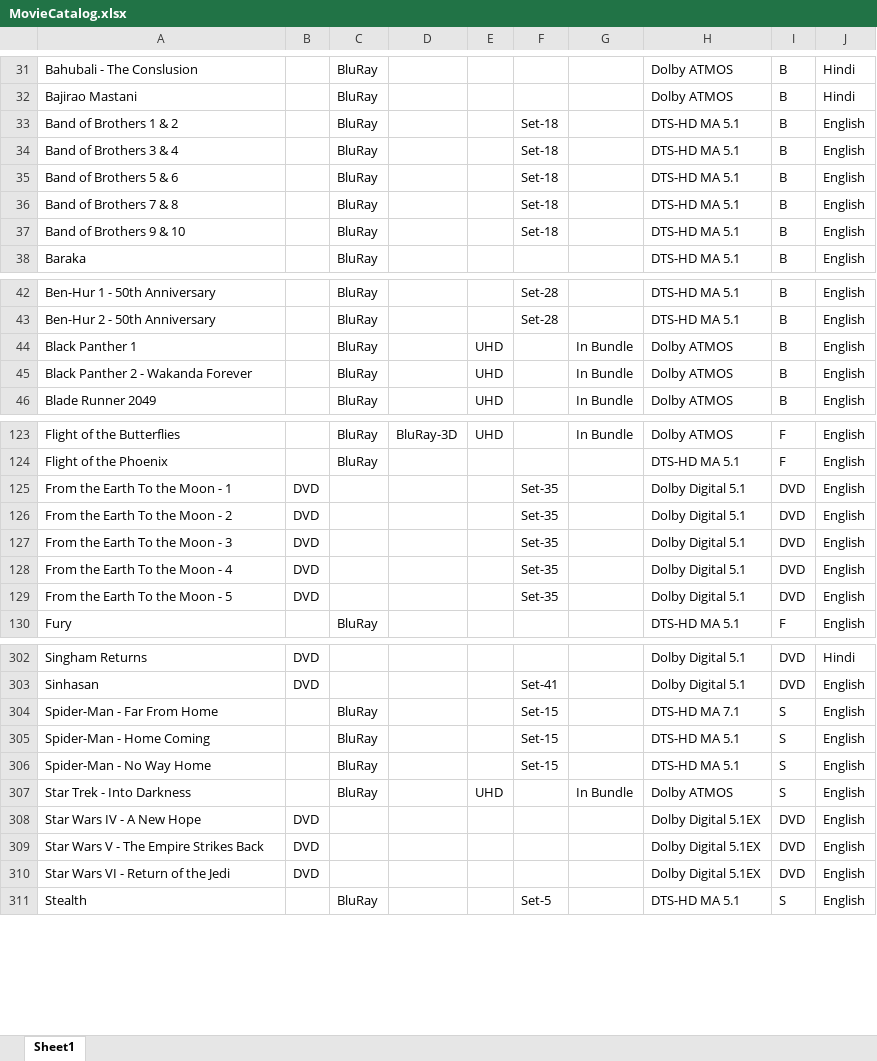
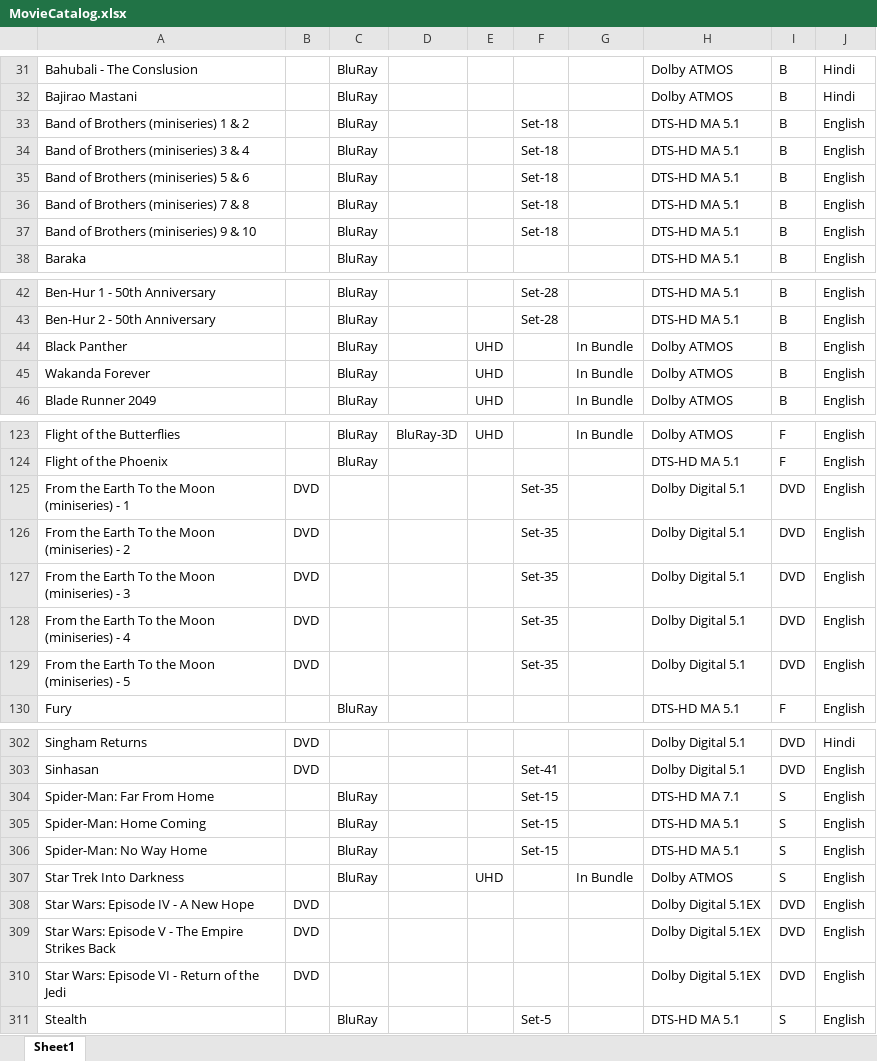
Before and after one commit to aaranddeeman/Movie-Catalog, an Excel workbook: MovieCatalog.xlsx, sheet Sheet1, drawn as a sheet; only a part is shown, gaps mark what is left out; values as stored, in another font and other column widths than the file's, no borders; the diff covers the shown part only; the diff names each change by its address in the sheet, - before the commit and + after, or states it on an @@ line.

Commit message:
Add files via upload

```diff
--- a/MovieCatalog.xlsx (sheet Sheet1)
+++ b/MovieCatalog.xlsx (sheet Sheet1)
-A33: Band of Brothers 1 & 2
+A33: Band of Brothers (miniseries) 1 & 2
-A34: Band of Brothers 3 & 4
+A34: Band of Brothers (miniseries) 3 & 4
-A35: Band of Brothers 5 & 6
+A35: Band of Brothers (miniseries) 5 & 6
-A36: Band of Brothers 7 & 8
+A36: Band of Brothers (miniseries) 7 & 8
-A37: Band of Brothers 9 & 10
+A37: Band of Brothers (miniseries) 9 & 10
-A44: Black Panther 1
+A44: Black Panther
-A45: Black Panther 2 - Wakanda Forever
+A45: Wakanda Forever
-A125: From the Earth To the Moon - 1
+A125: From the Earth To the Moon (miniseries) - 1
-A126: From the Earth To the Moon - 2
+A126: From the Earth To the Moon (miniseries) - 2
-A127: From the Earth To the Moon - 3
+A127: From the Earth To the Moon (miniseries) - 3
-A128: From the Earth To the Moon - 4
+A128: From the Earth To the Moon (miniseries) - 4
-A129: From the Earth To the Moon - 5
+A129: From the Earth To the Moon (miniseries) - 5
-A304: Spider-Man - Far From Home
+A304: Spider-Man: Far From Home
-A305: Spider-Man - Home Coming
+A305: Spider-Man: Home Coming
-A306: Spider-Man - No Way Home
+A306: Spider-Man: No Way Home
-A307: Star Trek - Into Darkness
+A307: Star Trek Into Darkness
-A308: Star Wars IV - A New Hope
+A308: Star Wars: Episode IV - A New Hope
-A309: Star Wars V - The Empire Strikes Back
+A309: Star Wars: Episode V - The Empire Strikes Back
-A310: Star Wars VI - Return of the Jedi
+A310: Star Wars: Episode VI - Return of the Jedi
```
Also changed, not shown: 17 edited cells elsewhere in this sheet.
